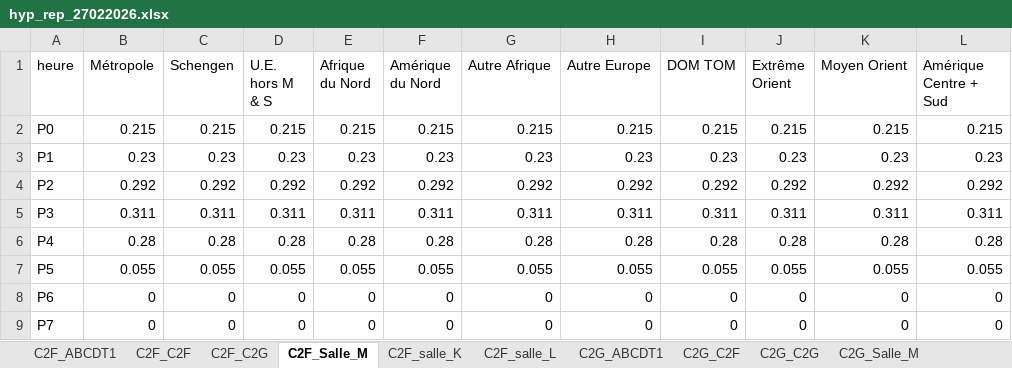
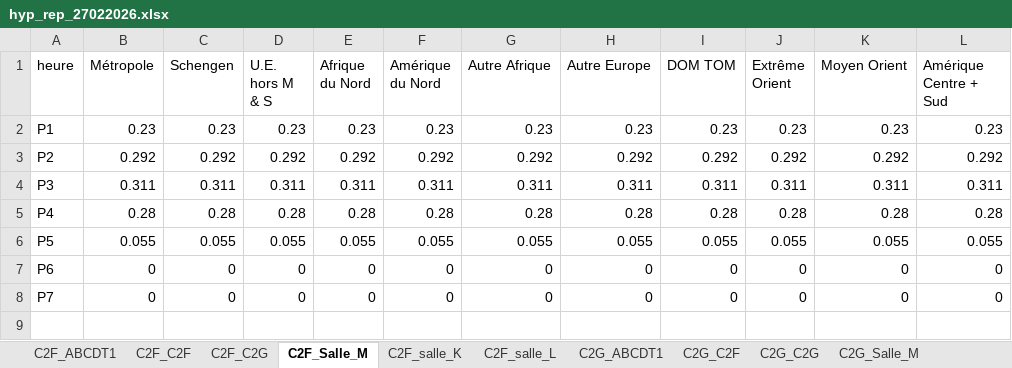
Before and after one commit to cedadp/pifprevi, an Excel workbook: hyp_rep_27022026.xlsx, sheet C2F_Salle_M, drawn as a sheet; values as stored, in another font and other column widths than the file's, no borders; the diff names each change by its address in the sheet, - before the commit and + after, or states it on an @@ line.

```diff
--- a/hyp_rep_27022026.xlsx (sheet C2F_Salle_M)
+++ b/hyp_rep_27022026.xlsx (sheet C2F_Salle_M)
-row 2: P0 | 0.215 | 0.215 | 0.215 | 0.215 | 0.215 | 0.215 | 0.215 | 0.215 | 0.215 | 0.215 | 0.215
```
Also changed, not shown: sheet salle_K_salle_L, sheet salle_K_ABCDT1, sheet salle_L_ABCDT1, sheet salle_K_Salle_M, sheet salle_K_salle_K, sheet salle_L_Salle_M, 23 more sheets, other sheet tabs.
